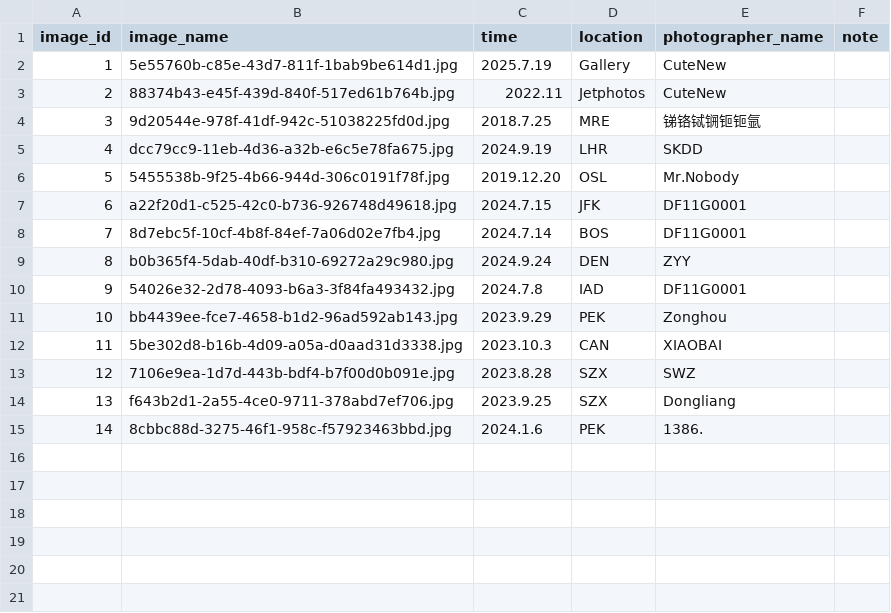
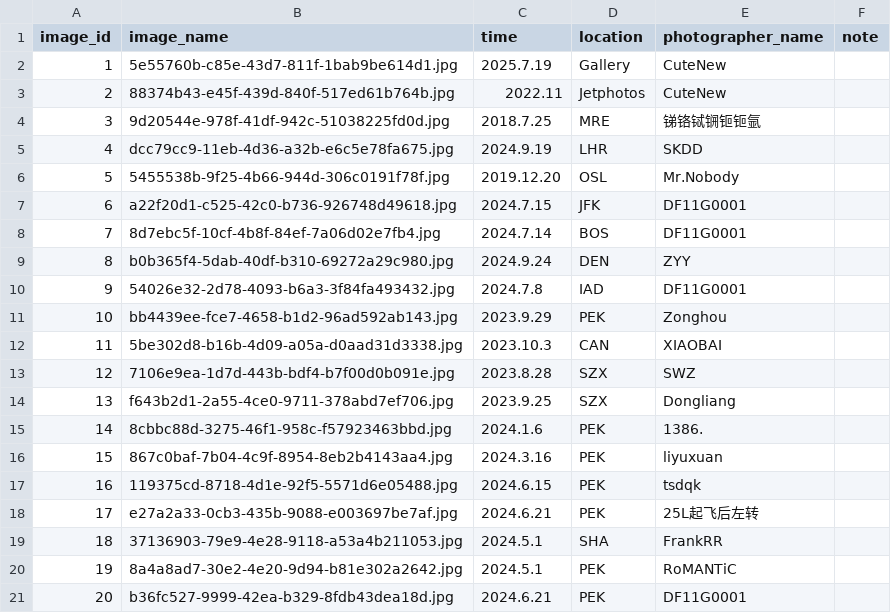
Before and after one commit to CuteNewWebDeveloper/CuteNew_gallery, a CSV file: docs/images/image_log.csv, drawn as a sheet; the diff names each change by its address in the sheet, - before the commit and + after, or states it on an @@ line.

```diff
--- a/docs/images/image_log.csv
+++ b/docs/images/image_log.csv
+row 16: 15 | 867c0baf-7b04-4c9f-8954-8eb2b4143aa4.jpg | 2024.3.16 | PEK | liyuxuan
+row 17: 16 | 119375cd-8718-4d1e-92f5-5571d6e05488.jpg | 2024.6.15 | PEK | tsdqk
+row 18: 17 | e27a2a33-0cb3-435b-9088-e003697be7af.jpg | 2024.6.21 | PEK | 25L起飞后左转
+row 19: 18 | 37136903-79e9-4e28-9118-a53a4b211053.jpg | 2024.5.1 | SHA | FrankRR
+row 20: 19 | 8a4a8ad7-30e2-4e20-9d94-b81e302a2642.jpg | 2024.5.1 | PEK | RoMANTiC
+row 21: 20 | b36fc527-9999-42ea-b329-8fdb43dea18d.jpg | 2024.6.21 | PEK | DF11G0001
```
Also changed, not shown: 25 other files.
